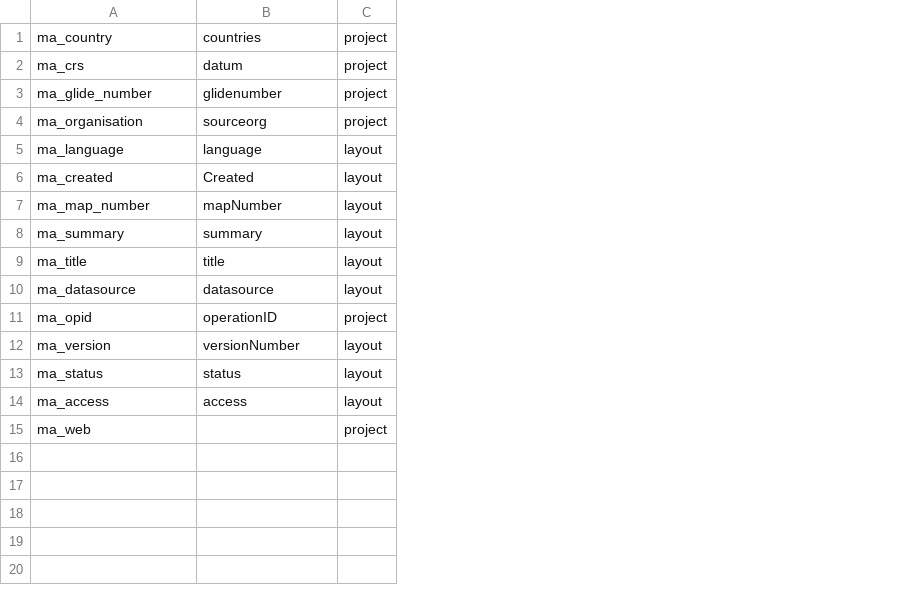
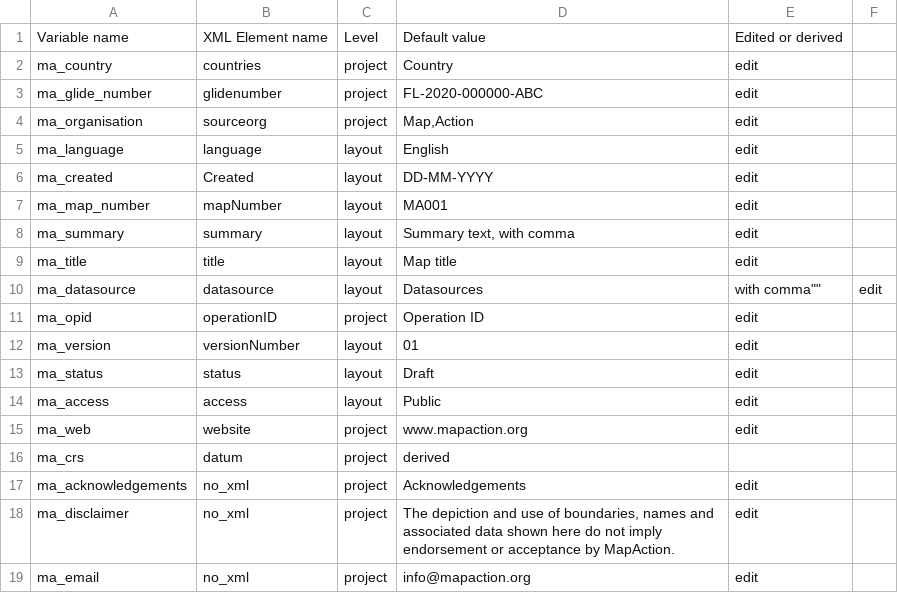
Before and after one commit to mapaction/mapexport-qgis3, a CSV file: input/metadata_items.csv, drawn as a sheet; addresses are those after the commit; the diff names each change by its address in the sheet, - before the commit and + after, or states it on an @@ line.

Commit message:
Add fields, quote values, add columns

```diff
--- a/input/metadata_items.csv
+++ b/input/metadata_items.csv
+column D, rows 2-15: Country | FL-2020-000000-ABC | Map,Action | English | DD-MM-YYYY | MA001 | Summary text, with comma | Map title | Datasources | Operation ID | 01 | Draft | Public | www.mapaction.org
+column E, rows 2-15: edit | edit | edit | edit | edit | edit | edit | edit | with comma"" | edit | edit | edit | edit | edit
+column F, row 10: edit
+row 1: Variable name | XML Element name | Level | Default value | Edited or derived
-B15: (empty)
+B15: website
@@ row 2 moved to row 16: ma_crs @@
+row 17: ma_acknowledgements | no_xml | project | Acknowledgements | edit
+row 18: ma_disclaimer | no_xml | project | The depiction and use of boundaries, names and associated data shown here do not imply endorsement or acceptance by MapAction. | edit
+row 19: ma_email | no_xml | project | info@mapaction.org | edit
```
